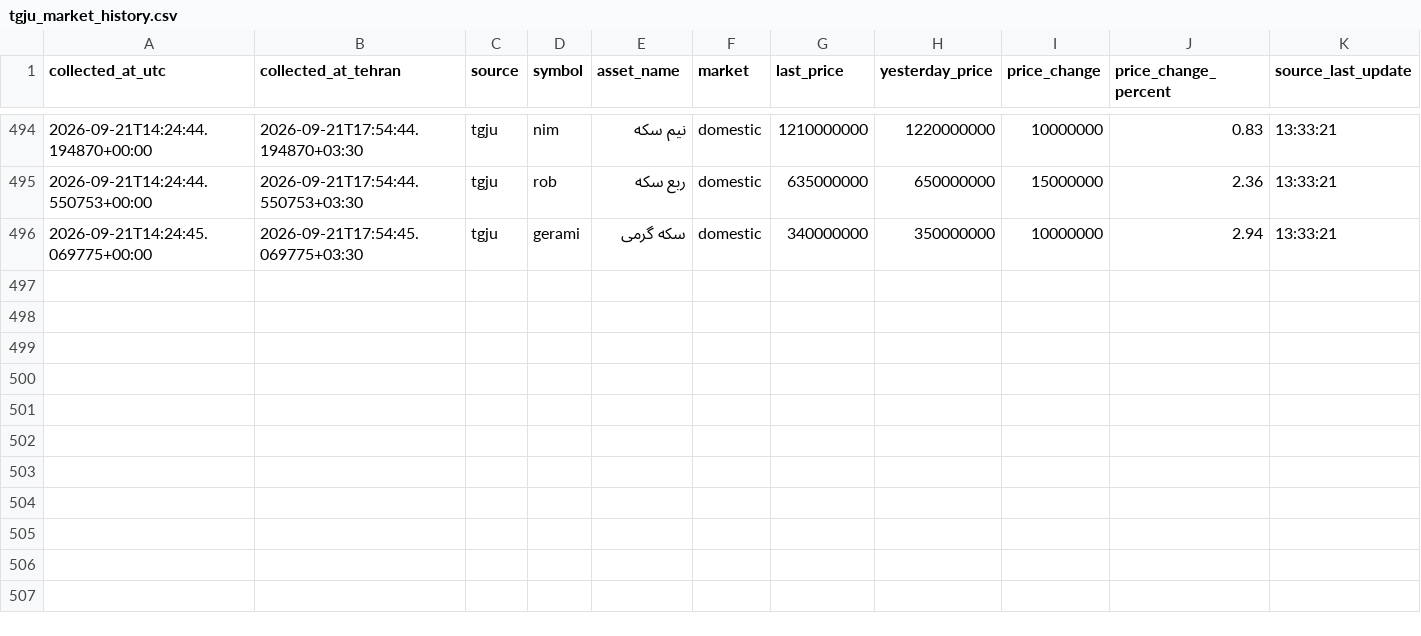
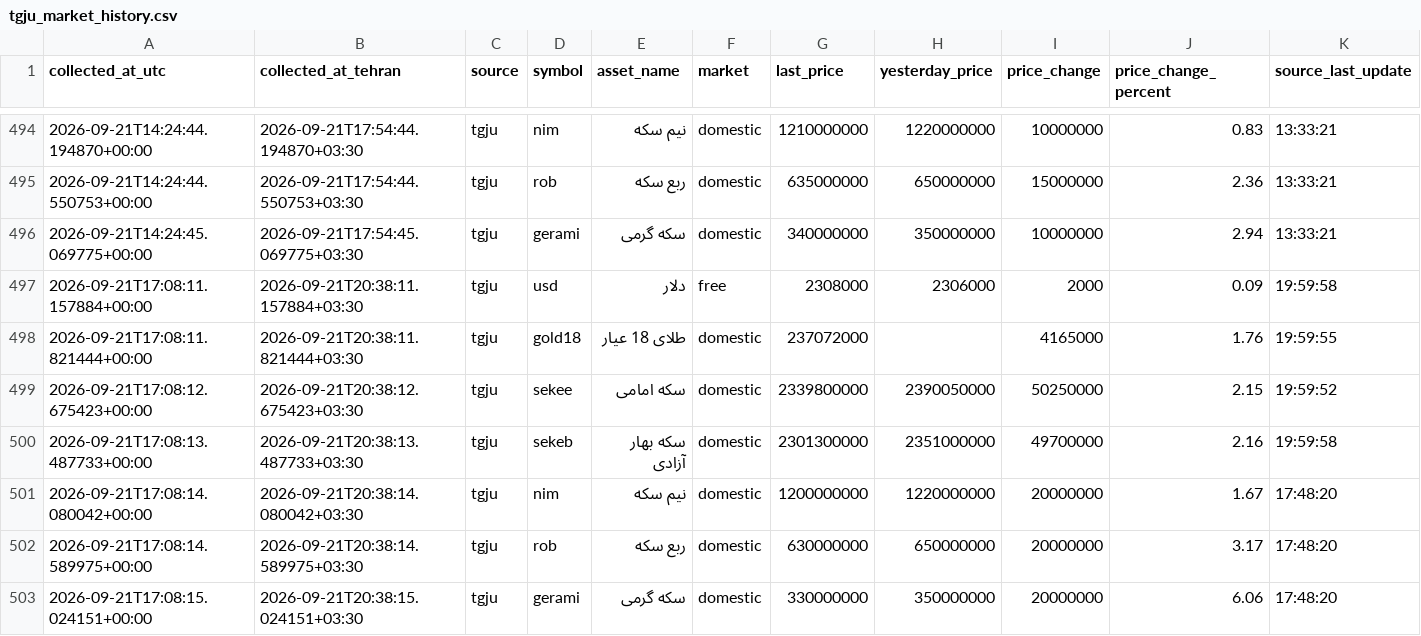
Before and after one commit to mahdi-price-monitor/price-monitor, a CSV file: data/tgju_market_history.csv, drawn as a sheet; only a part is shown, gaps mark what is left out; rows hold the shown columns only; the diff names each change by its address in the sheet, - before the commit and + after, or states it on an @@ line.

```diff
--- a/data/tgju_market_history.csv
+++ b/data/tgju_market_history.csv
+row 497: 2026-09-21T17:08:11.157884+00:00 | 2026-09-21T20:38:11.157884+03:30 | tgju | usd | دلار | free | 2308000 | 2306000 | 2000 | 0.09 | 19:59:58
+row 498: 2026-09-21T17:08:11.821444+00:00 | 2026-09-21T20:38:11.821444+03:30 | tgju | gold18 | طلای 18 عیار | domestic | 237072000 |  | 4165000 | 1.76 | 19:59:55
+row 499: 2026-09-21T17:08:12.675423+00:00 | 2026-09-21T20:38:12.675423+03:30 | tgju | sekee | سکه امامی | domestic | 2339800000 | 2390050000 | 50250000 | 2.15 | 19:59:52
+row 500: 2026-09-21T17:08:13.487733+00:00 | 2026-09-21T20:38:13.487733+03:30 | tgju | sekeb | سکه بهار آزادی | domestic | 2301300000 | 2351000000 | 49700000 | 2.16 | 19:59:58
+row 501: 2026-09-21T17:08:14.080042+00:00 | 2026-09-21T20:38:14.080042+03:30 | tgju | nim | نیم سکه | domestic | 1200000000 | 1220000000 | 20000000 | 1.67 | 17:48:20
+row 502: 2026-09-21T17:08:14.589975+00:00 | 2026-09-21T20:38:14.589975+03:30 | tgju | rob | ربع سکه | domestic | 630000000 | 650000000 | 20000000 | 3.17 | 17:48:20
+row 503: 2026-09-21T17:08:15.024151+00:00 | 2026-09-21T20:38:15.024151+03:30 | tgju | gerami | سکه گرمی | domestic | 330000000 | 350000000 | 20000000 | 6.06 | 17:48:20
```
Also changed, not shown: data/tgju_dashboard.csv, data/tgju_market_latest.csv, 1 other file.
